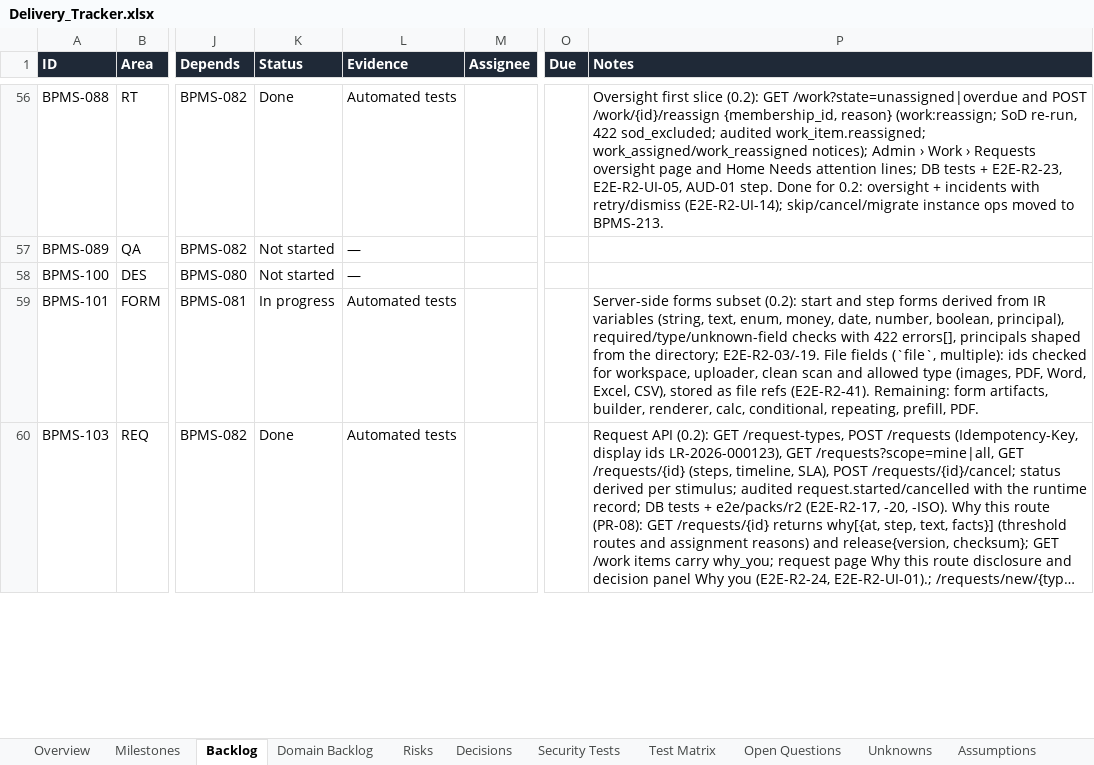
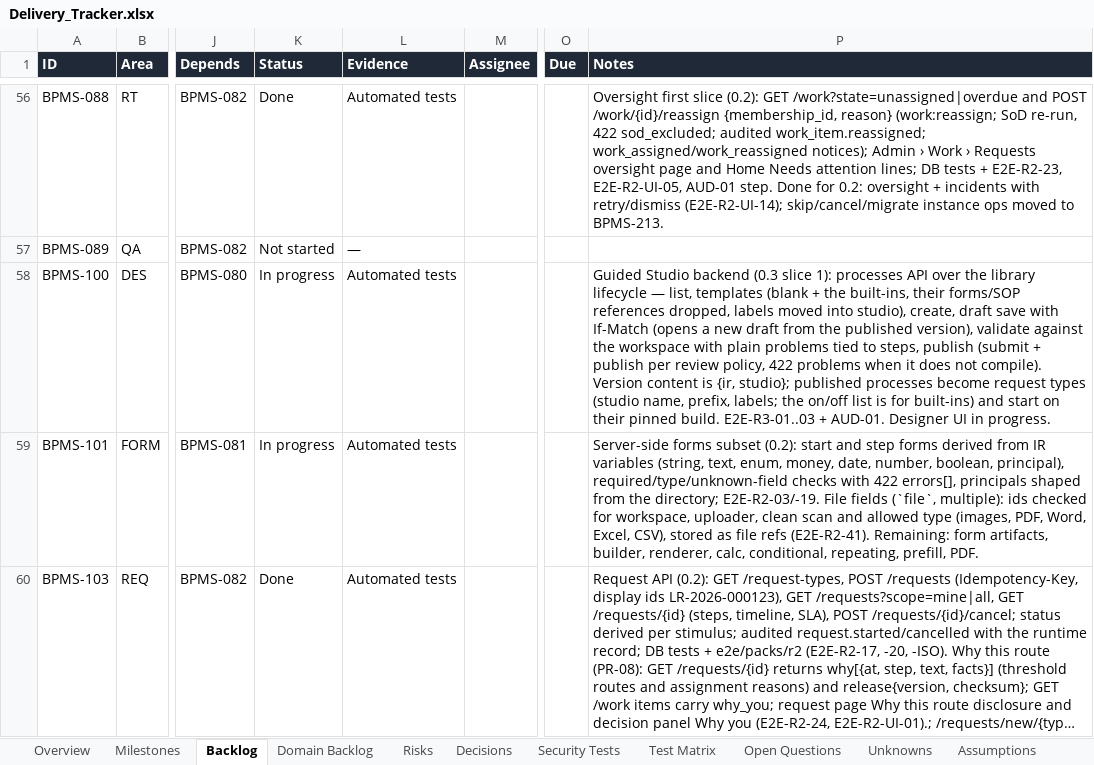
Before and after one commit to CasualOffice/Procera, an Excel workbook: trackers/Delivery_Tracker.xlsx, sheet Backlog, drawn as a sheet; only a part is shown, gaps mark what is left out; long unchanged cells end in …; values as stored, in another font and other column widths than the file's, no borders; conditional formats and table styles not drawn; the diff names each change by its address in the sheet, - before the commit and + after, or states it on an @@ line.

Commit message:
feat(BPMS-100): [protected] processes API — templates, drafts, validate, publish, offered under New request
The Guided Studio's backend over the library lifecycle: GET /processes,
GET /process-templates (blank and the built-ins, with their form/SOP
references dropped and labels moved into studio), POST /processes, PUT
/processes/{id}/draft (If-Match; opens a new draft from the published
version), POST /processes/validate (plain problems tied to steps), POST
/processes/{id}/publish (submit + publish per review policy, 422 problems).
Version content is {ir, studio}; only the IR is compiled and checksummed.
Published processes become request types (studio name, prefix, labels),
start on their pinned build and appear in lists by name; the built-ins'
on/off list doesn't hide them. RequestType moves to owned strings so types
can be loaded at runtime. The default calendar always resolves. E2E-R3-01..03,
AUD-01 steps.

Signed-off-by: sachin sarwa <schnsrw@gmail.com>

```diff
--- a/trackers/Delivery_Tracker.xlsx (sheet Backlog)
+++ b/trackers/Delivery_Tracker.xlsx (sheet Backlog)
-K58 (Status): Not started
+K58 (Status): In progress
-L58 (Evidence): —
+L58 (Evidence): Automated tests
-P58 (Notes): (empty)
+P58 (Notes): Guided Studio backend (0.3 slice 1): processes API over the library lifecycle — list, templates (blank + the built-ins, their forms/SOP references dropped, labels moved into studio), create, draft save with If-Match (opens a new draft from the published version), validate against the workspace with plain problems tied to steps, publish (submit + publish per review policy, 422 problems when it does not compile). Version content is {ir, studio}; published processes become request types (studio name, prefix, labels; the on/off list is for built-ins) and start on their pinned build. E2E-R3-01..03 + AUD-01. Designer UI in progress.
```
Also changed, not shown: sheet Domain Backlog, 25 other files.
